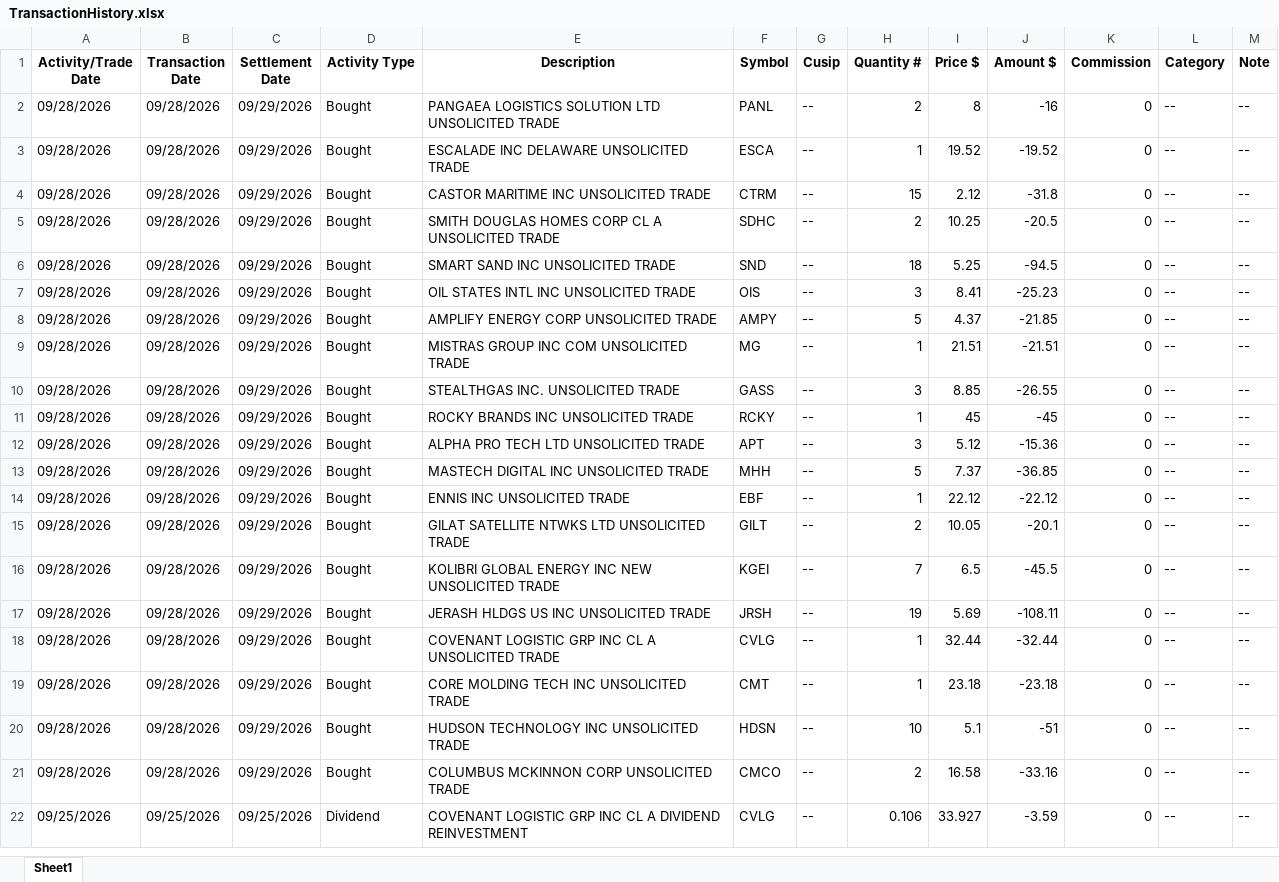
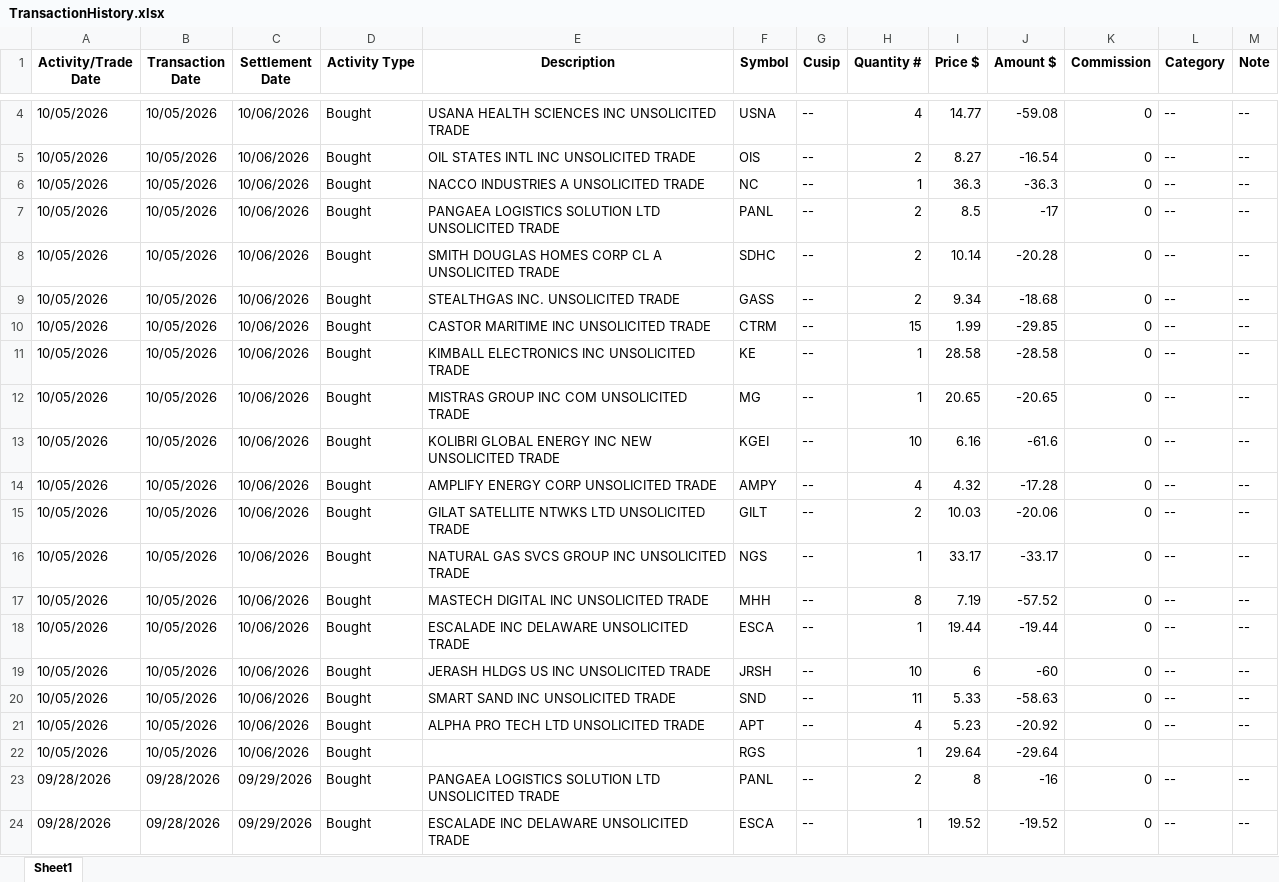
Before and after one commit to rickshilling/shadowPortfolio, an Excel workbook: TransactionHistory.xlsx, sheet Sheet1, drawn as a sheet; only a part is shown, gaps mark what is left out; the shorter side is filled out with more unchanged rows; values as stored, in another font and other column widths than the file's, no borders; the diff covers the shown part only; the diff names each change by its address in the sheet, - before the commit and + after, or states it on an @@ line.

```diff
--- a/TransactionHistory.xlsx (sheet Sheet1)
+++ b/TransactionHistory.xlsx (sheet Sheet1)
+row 4: 10/05/2026 | 10/05/2026 | 10/06/2026 | Bought | USANA HEALTH SCIENCES INC UNSOLICITED TRADE | USNA | -- | 4 | 14.77 | -59.08 | 0 | -- | --
+row 5: 10/05/2026 | 10/05/2026 | 10/06/2026 | Bought | OIL STATES INTL INC UNSOLICITED TRADE | OIS | -- | 2 | 8.27 | -16.54 | 0 | -- | --
+row 6: 10/05/2026 | 10/05/2026 | 10/06/2026 | Bought | NACCO INDUSTRIES A UNSOLICITED TRADE | NC | -- | 1 | 36.3 | -36.3 | 0 | -- | --
+row 7: 10/05/2026 | 10/05/2026 | 10/06/2026 | Bought | PANGAEA LOGISTICS SOLUTION LTD UNSOLICITED TRADE | PANL | -- | 2 | 8.5 | -17 | 0 | -- | --
+row 8: 10/05/2026 | 10/05/2026 | 10/06/2026 | Bought | SMITH DOUGLAS HOMES CORP CL A UNSOLICITED TRADE | SDHC | -- | 2 | 10.14 | -20.28 | 0 | -- | --
+row 9: 10/05/2026 | 10/05/2026 | 10/06/2026 | Bought | STEALTHGAS INC. UNSOLICITED TRADE | GASS | -- | 2 | 9.34 | -18.68 | 0 | -- | --
+row 10: 10/05/2026 | 10/05/2026 | 10/06/2026 | Bought | CASTOR MARITIME INC UNSOLICITED TRADE | CTRM | -- | 15 | 1.99 | -29.85 | 0 | -- | --
+row 11: 10/05/2026 | 10/05/2026 | 10/06/2026 | Bought | KIMBALL ELECTRONICS INC UNSOLICITED TRADE | KE | -- | 1 | 28.58 | -28.58 | 0 | -- | --
+row 12: 10/05/2026 | 10/05/2026 | 10/06/2026 | Bought | MISTRAS GROUP INC COM UNSOLICITED TRADE | MG | -- | 1 | 20.65 | -20.65 | 0 | -- | --
+row 13: 10/05/2026 | 10/05/2026 | 10/06/2026 | Bought | KOLIBRI GLOBAL ENERGY INC NEW UNSOLICITED TRADE | KGEI | -- | 10 | 6.16 | -61.6 | 0 | -- | --
+row 14: 10/05/2026 | 10/05/2026 | 10/06/2026 | Bought | AMPLIFY ENERGY CORP UNSOLICITED TRADE | AMPY | -- | 4 | 4.32 | -17.28 | 0 | -- | --
+row 15: 10/05/2026 | 10/05/2026 | 10/06/2026 | Bought | GILAT SATELLITE NTWKS LTD UNSOLICITED TRADE | GILT | -- | 2 | 10.03 | -20.06 | 0 | -- | --
+row 16: 10/05/2026 | 10/05/2026 | 10/06/2026 | Bought | NATURAL GAS SVCS GROUP INC UNSOLICITED TRADE | NGS | -- | 1 | 33.17 | -33.17 | 0 | -- | --
+row 17: 10/05/2026 | 10/05/2026 | 10/06/2026 | Bought | MASTECH DIGITAL INC UNSOLICITED TRADE | MHH | -- | 8 | 7.19 | -57.52 | 0 | -- | --
+row 18: 10/05/2026 | 10/05/2026 | 10/06/2026 | Bought | ESCALADE INC DELAWARE UNSOLICITED TRADE | ESCA | -- | 1 | 19.44 | -19.44 | 0 | -- | --
+row 19: 10/05/2026 | 10/05/2026 | 10/06/2026 | Bought | JERASH HLDGS US INC UNSOLICITED TRADE | JRSH | -- | 10 | 6 | -60 | 0 | -- | --
+row 20: 10/05/2026 | 10/05/2026 | 10/06/2026 | Bought | SMART SAND INC UNSOLICITED TRADE | SND | -- | 11 | 5.33 | -58.63 | 0 | -- | --
+row 21: 10/05/2026 | 10/05/2026 | 10/06/2026 | Bought | ALPHA PRO TECH LTD UNSOLICITED TRADE | APT | -- | 4 | 5.23 | -20.92 | 0 | -- | --
+row 22: 10/05/2026 | 10/05/2026 | 10/06/2026 | Bought |  | RGS |  | 1 | 29.64 | -29.64
```
Also changed, not shown: 2 added rows elsewhere in this sheet, AAII.xlsx, 1 other file.
